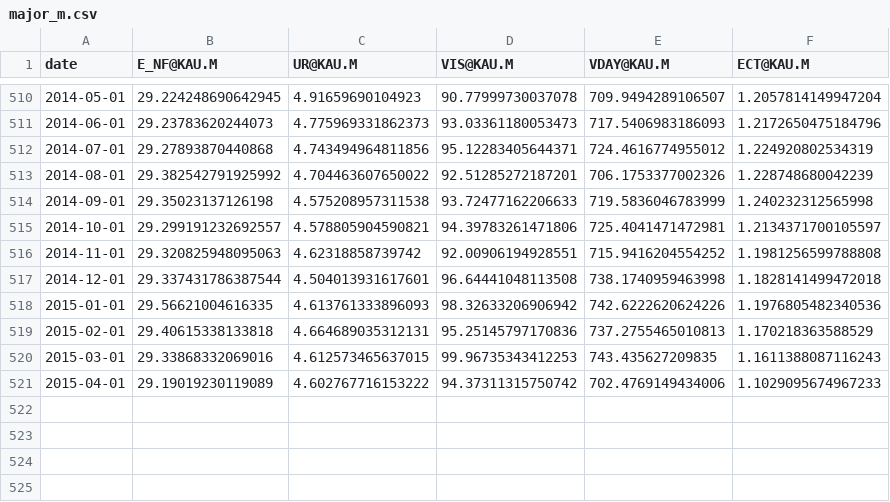
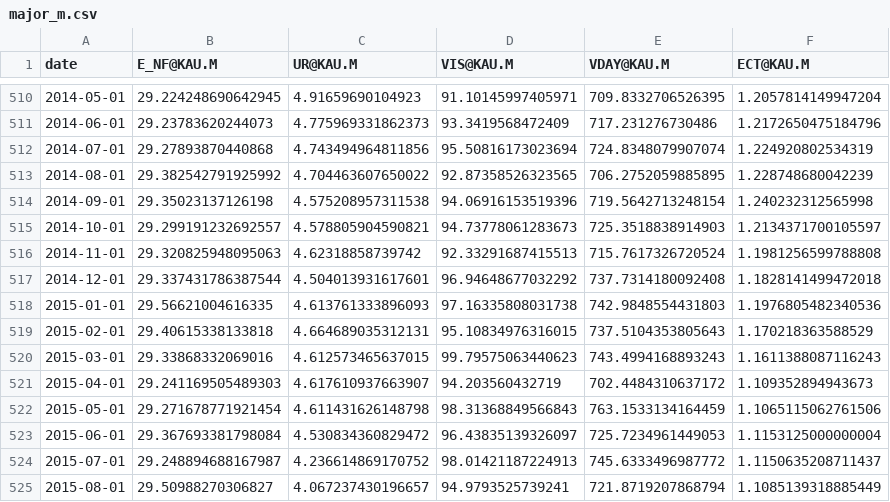
Before and after one commit to UHERO/kauai_june, a CSV file: data/major_m.csv, drawn as a sheet; only a part is shown, gaps mark what is left out; the diff covers the shown part only.

```diff
--- a/data/major_m.csv
+++ b/data/major_m.csv
@@ -510,12 +510,16 @@ date,E_NF@KAU.M,UR@KAU.M,VIS@KAU.M,VDAY@KAU.M,ECT@KAU.M
-2014-05-01,29.224248690642945,4.91659690104923,90.77999730037078,709.9494289106507,1.2057814149947204
-2014-06-01,29.23783620244073,4.775969331862373,93.03361180053473,717.5406983186093,1.2172650475184796
-2014-07-01,29.27893870440868,4.743494964811856,95.12283405644371,724.4616774955012,1.224920802534319
-2014-08-01,29.382542791925992,4.704463607650022,92.51285272187201,706.1753377002326,1.228748680042239
-2014-09-01,29.35023137126198,4.575208957311538,93.72477162206633,719.5836046783999,1.240232312565998
-2014-10-01,29.299191232692557,4.578805904590821,94.39783261471806,725.4041471472981,1.2134371700105597
-2014-11-01,29.320825948095063,4.62318858739742,92.00906194928551,715.9416204554252,1.1981256599788808
-2014-12-01,29.337431786387544,4.504013931617601,96.64441048113508,738.1740959463998,1.1828141499472018
-2015-01-01,29.56621004616335,4.613761333896093,98.32633206906942,742.6222620624226,1.1976805482340536
-2015-02-01,29.40615338133818,4.664689035312131,95.25145797170836,737.2755465010813,1.170218363588529
-2015-03-01,29.33868332069016,4.612573465637015,99.96735343412253,743.435627209835,1.1611388087116243
-2015-04-01,29.19019230119089,4.602767716153222,94.37311315750742,702.4769149434006,1.1029095674967233
+2014-05-01,29.224248690642945,4.91659690104923,91.10145997405971,709.8332706526395,1.2057814149947204
+2014-06-01,29.23783620244073,4.775969331862373,93.3419568472409,717.231276730486,1.2172650475184796
+2014-07-01,29.27893870440868,4.743494964811856,95.50816173023694,724.8348079907074,1.224920802534319
+2014-08-01,29.382542791925992,4.704463607650022,92.87358526323565,706.2752059885895,1.228748680042239
+2014-09-01,29.35023137126198,4.575208957311538,94.06916153519396,719.5642713248154,1.240232312565998
+2014-10-01,29.299191232692557,4.578805904590821,94.73778061283673,725.3518838914903,1.2134371700105597
+2014-11-01,29.320825948095063,4.62318858739742,92.33291687415513,715.7617326720524,1.1981256599788808
+2014-12-01,29.337431786387544,4.504013931617601,96.94648677032292,737.7314180092408,1.1828141499472018
+2015-01-01,29.56621004616335,4.613761333896093,97.16335808031738,742.9848554431803,1.1976805482340536
+2015-02-01,29.40615338133818,4.664689035312131,95.10834976316015,737.5104353805643,1.170218363588529
+2015-03-01,29.33868332069016,4.612573465637015,99.79575063440623,743.4994168893243,1.1611388087116243
+2015-04-01,29.241169505489303,4.617610937663907,94.203560432719,702.4484310637172,1.109352894943673
+2015-05-01,29.271678771921454,4.611431626148798,98.31368849566843,763.1533134164459,1.1065115062761506
+2015-06-01,29.367693381798084,4.530834360829472,96.43835139326097,725.7234961449053,1.1153125000000004
+2015-07-01,29.248894688167987,4.236614869170752,98.01421187224913,745.6333496987772,1.1150635208711437
+2015-08-01,29.50988270306827,4.067237430196657,94.9793525739241,721.8719207868794,1.1085139318885449
```
Also changed, not shown: 32 edited cells elsewhere in this file, data/const_q.csv, data/jobs_q.csv, 8 other files.
